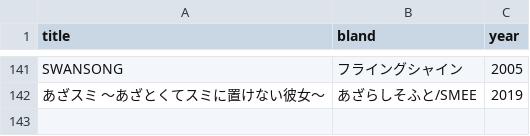
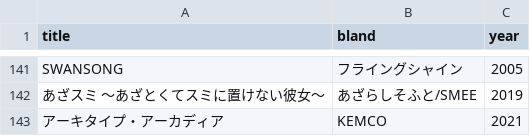
Before and after one commit to shingenmochi718/play_ADV, a CSV file: list.csv, drawn as a sheet; only a part is shown, gaps mark what is left out; the diff names each change by its address in the sheet, - before the commit and + after, or states it on an @@ line.

Commit message:
211203

```diff
--- a/list.csv
+++ b/list.csv
+row 143: アーキタイプ・アーカディア | KEMCO | 2021
```
